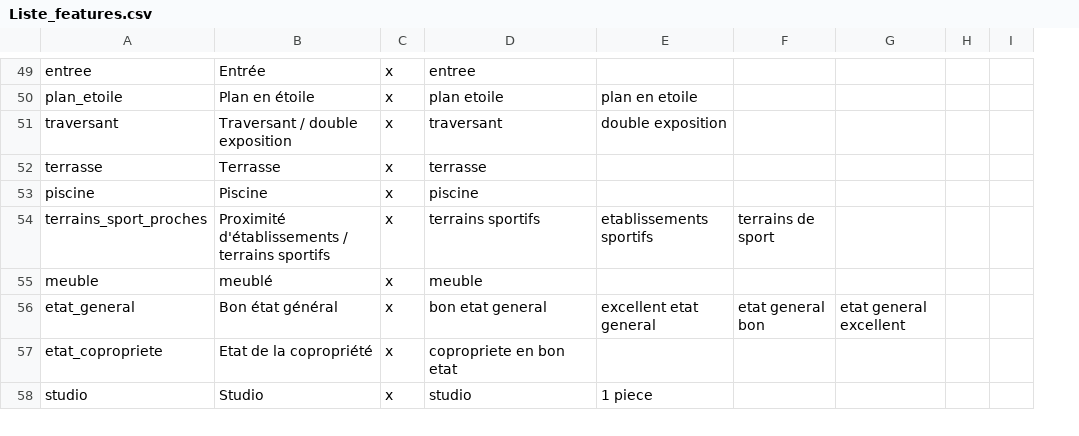
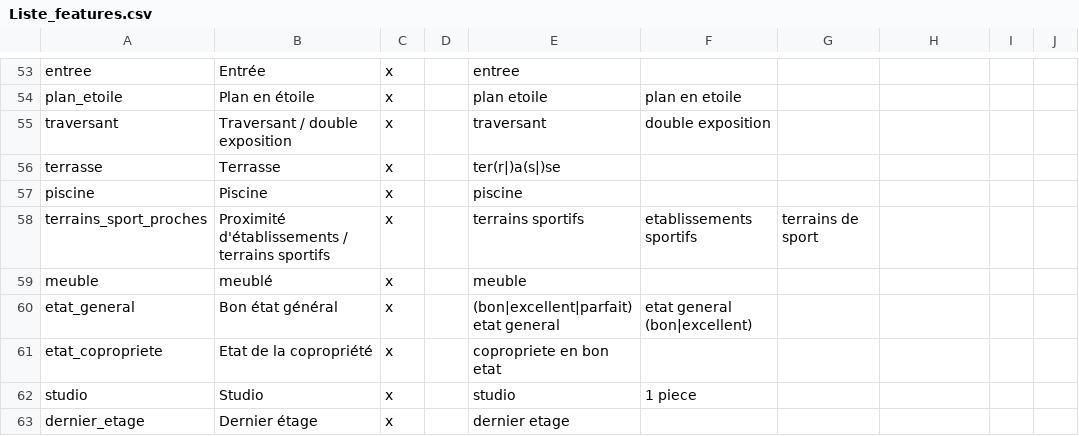
Before and after one commit to mscoazec/Webmining-2015, a CSV file: text-analysis/Liste_features.csv, drawn as a sheet; only a part is shown, gaps mark what is left out; addresses are those after the commit; the diff covers the shown part only; the diff names each change by its address in the sheet, - before the commit and + after, or states it on an @@ line.

Commit message:
Update text-analysis.

```diff
--- a/text-analysis/Liste_features.csv
+++ b/text-analysis/Liste_features.csv
+column D, empty
-E56: terrasse
+E56: ter(r|)a(s|)se
-E60: bon etat general
+E60: (bon|excellent|parfait) etat general
-F60: excellent etat general
+F60: etat general (bon|excellent)
-G60: etat general bon
+G60: (empty)
-H60: etat general excellent
+H60: (empty)
+row 63: dernier_etage | Dernier étage | x |  | dernier etage
```
Also changed, not shown: 12 added rows and 17 edited cells elsewhere in this file, 10 other files.
